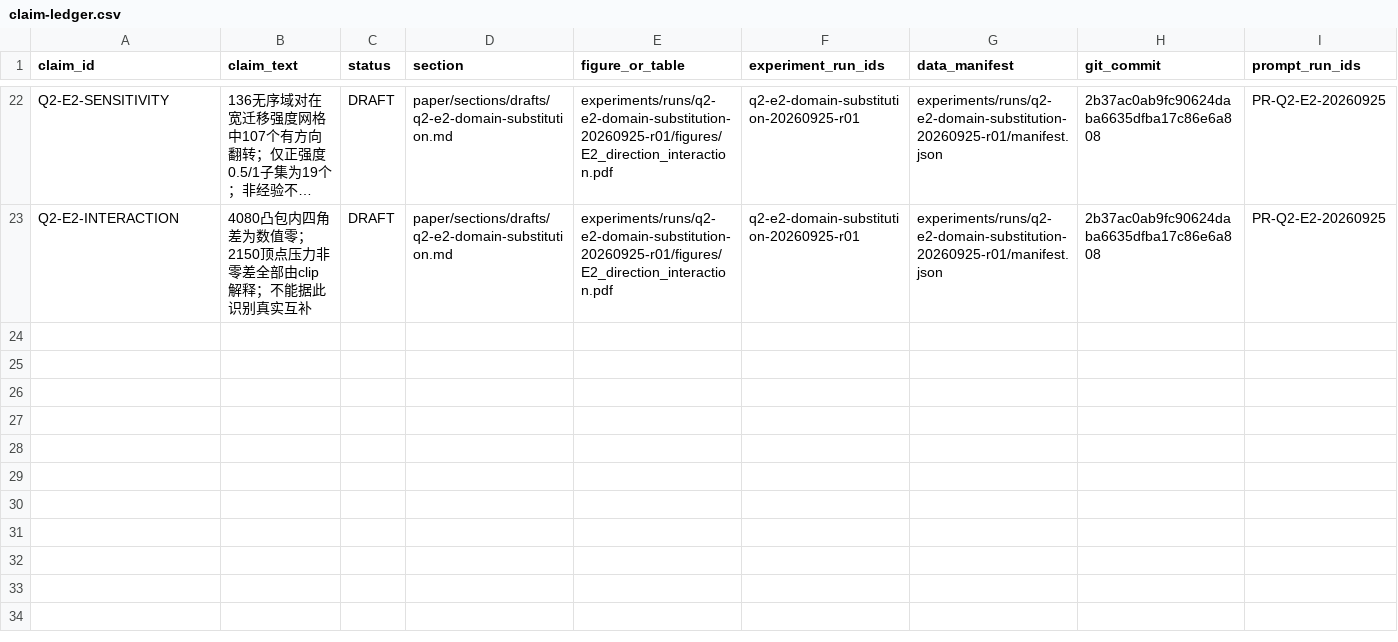
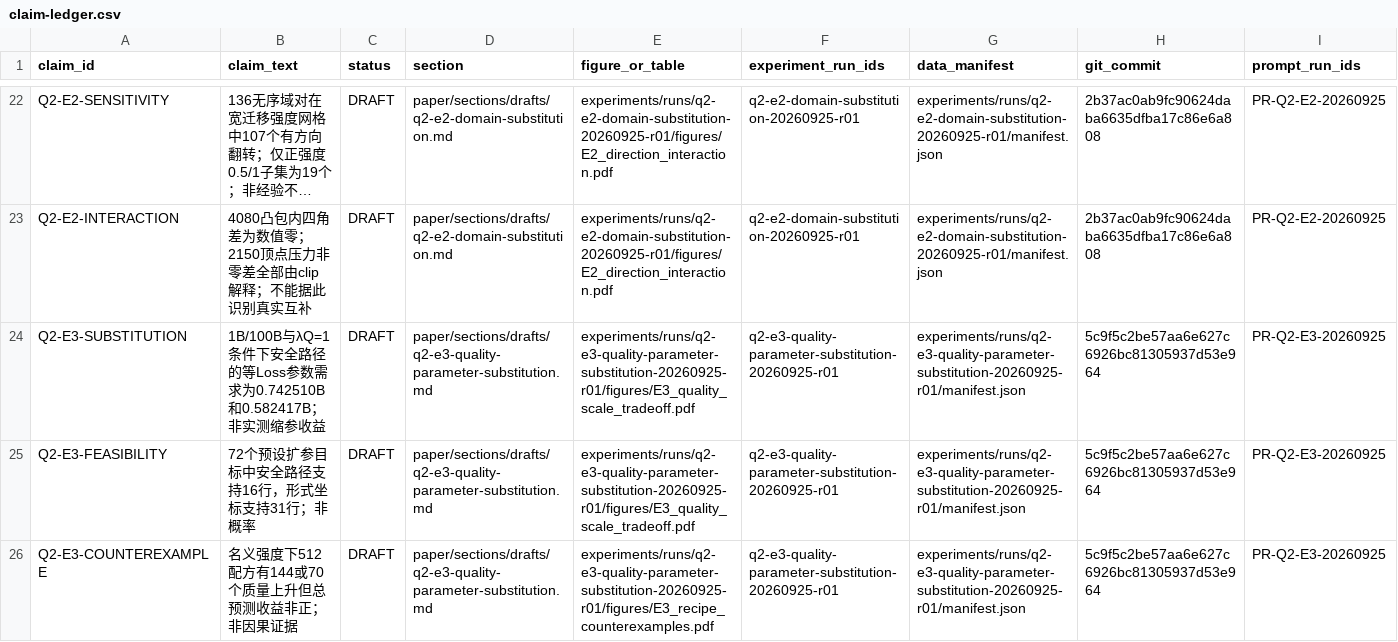
Before and after one commit to xiaoyuankele/huawei-cup-2026-team, a CSV file: paper/claim-ledger.csv, drawn as a sheet; only a part is shown, gaps mark what is left out; long unchanged cells end in …; rows hold the shown columns only; the diff names each change by its address in the sheet, - before the commit and + after, or states it on an @@ line.

Commit message:
exp: deliver E3 feasible quality parameter tradeoffs and reproducible evidence

```diff
--- a/paper/claim-ledger.csv
+++ b/paper/claim-ledger.csv
+row 24: Q2-E3-SUBSTITUTION | 1B/100B与λQ=1条件下安全路径的等Loss参数需求为0.742510B和0.582417B；非实测缩参收益 | DRAFT | paper/sections/drafts/q2-e3-quality-parameter-substitution.md | experiments/runs/q2-e3-quality-parameter-substitution-20260925-r01/figures/E3_quality_scale_tradeoff.pdf | q2-e3-quality-parameter-substitution-20260925-r01 | experiments/runs/q2-e3-quality-parameter-substitution-20260925-r01/manifest.json | 5c9f5c2be57aa6e627c6926bc81305937d53e964 | PR-Q2-E3-20260925
+row 25: Q2-E3-FEASIBILITY | 72个预设扩参目标中安全路径支持16行，形式坐标支持31行；非概率 | DRAFT | paper/sections/drafts/q2-e3-quality-parameter-substitution.md | experiments/runs/q2-e3-quality-parameter-substitution-20260925-r01/figures/E3_quality_scale_tradeoff.pdf | q2-e3-quality-parameter-substitution-20260925-r01 | experiments/runs/q2-e3-quality-parameter-substitution-20260925-r01/manifest.json | 5c9f5c2be57aa6e627c6926bc81305937d53e964 | PR-Q2-E3-20260925
+row 26: Q2-E3-COUNTEREXAMPLE | 名义强度下512配方有144或70个质量上升但总预测收益非正；非因果证据 | DRAFT | paper/sections/drafts/q2-e3-quality-parameter-substitution.md | experiments/runs/q2-e3-quality-parameter-substitution-20260925-r01/figures/E3_recipe_counterexamples.pdf | q2-e3-quality-parameter-substitution-20260925-r01 | experiments/runs/q2-e3-quality-parameter-substitution-20260925-r01/manifest.json | 5c9f5c2be57aa6e627c6926bc81305937d53e964 | PR-Q2-E3-20260925
```
Also changed, not shown: experiments/index.csv, governance/ai-use-log.csv, 36 other files.
